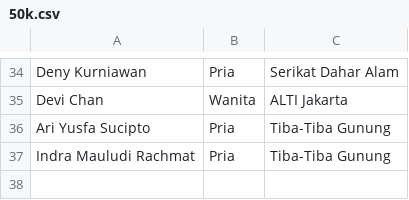
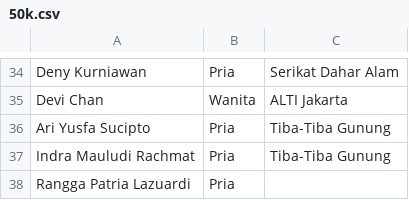
Before and after one commit to smgmountainrace/listpeserta, a CSV file: 50k.csv, drawn as a sheet; only a part is shown, gaps mark what is left out; the diff names each change by its address in the sheet, - before the commit and + after, or states it on an @@ line.

Commit message:
50k.csv

```diff
--- a/50k.csv
+++ b/50k.csv
+row 38: Rangga Patria Lazuardi | Pria
```
